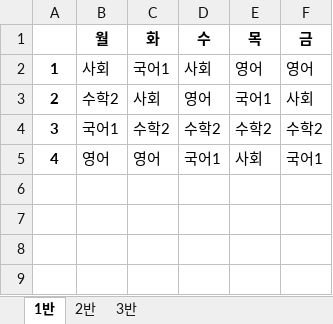
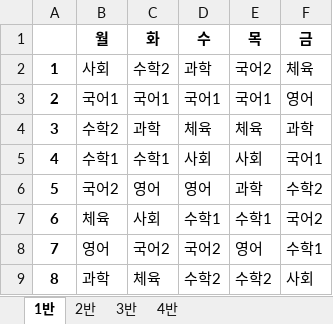
Before and after one commit to HICC-Bootcamp/2023-Waterfall-Timetable, an Excel workbook: ALL_class.xlsx, sheet 1반, drawn as a sheet; values as stored, in another font and other column widths than the file's, no borders; the diff names each change by its address in the sheet, - before the commit and + after, or states it on an @@ line.

```diff
--- a/ALL_class.xlsx (sheet 1반)
+++ b/ALL_class.xlsx (sheet 1반)
+sheet tab: 4반
-C2 (화): 국어1
+C2 (화): 수학2
-D2 (수): 사회
+D2 (수): 과학
-E2 (목): 영어
+E2 (목): 국어2
-F2 (금): 영어
+F2 (금): 체육
-B3 (월): 수학2
+B3 (월): 국어1
-C3 (화): 사회
+C3 (화): 국어1
-D3 (수): 영어
+D3 (수): 국어1
-F3 (금): 사회
+F3 (금): 영어
-B4 (월): 국어1
+B4 (월): 수학2
-C4 (화): 수학2
+C4 (화): 과학
-D4 (수): 수학2
+D4 (수): 체육
-E4 (목): 수학2
+E4 (목): 체육
-F4 (금): 수학2
+F4 (금): 과학
-B5 (월): 영어
+B5 (월): 수학1
-C5 (화): 영어
+C5 (화): 수학1
-D5 (수): 국어1
+D5 (수): 사회
+row 6: 5 | 국어2 | 영어 | 영어 | 과학 | 수학2
+row 7: 6 | 체육 | 사회 | 수학1 | 수학1 | 국어2
+row 8: 7 | 영어 | 국어2 | 국어2 | 영어 | 수학1
+row 9: 8 | 과학 | 체육 | 수학2 | 수학2 | 사회
```
Also changed, not shown: sheet 2반, sheet 3반, 2 other files.
